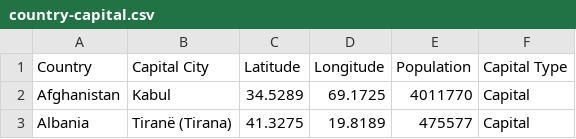
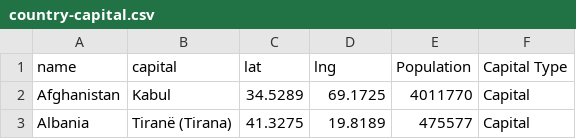
Before and after one commit to LiquidMind/tickets, a CSV file: data/country-capital.csv, drawn as a sheet; only a part is shown.

```diff
--- a/data/country-capital.csv
+++ b/data/country-capital.csv
@@ -1,2 +1,2 @@
-Country,Capital City,Latitude,Longitude,Population,Capital Type
+name,capital,lat,lng,Population,Capital Type
 Afghanistan,Kabul,34.5289,69.1725,4011770,Capital
```
Also changed, not shown: 40 other files.
